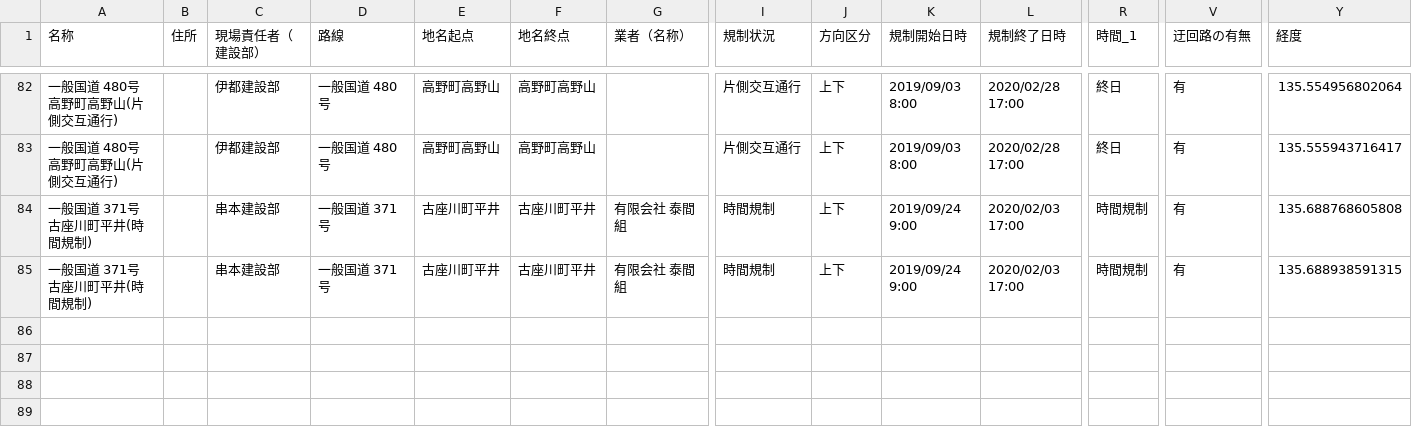
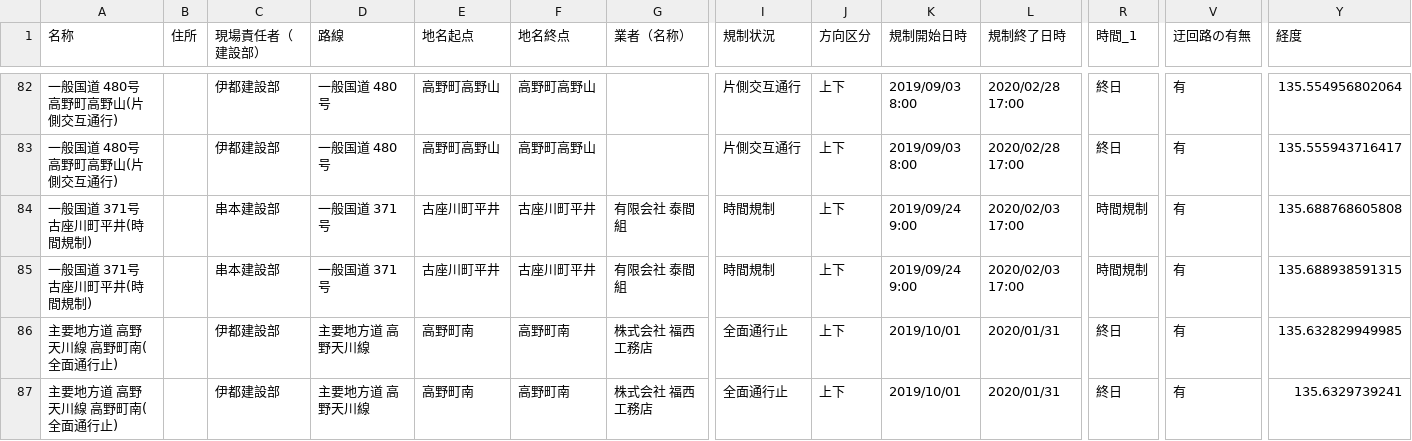
Before and after one commit to wakayama-pref-org/Road-regulation-information, a CSV file: CSV/Road-regulation-information.csv, drawn as a sheet; only a part is shown, gaps mark what is left out; rows hold the shown columns only; the diff names each change by its address in the sheet, - before the commit and + after, or states it on an @@ line.

```diff
--- a/CSV/Road-regulation-information.csv
+++ b/CSV/Road-regulation-information.csv
+row 86: 主要地方道 高野天川線 高野町南(全面通行止) |  | 伊都建設部 | 主要地方道 高野天川線 | 高野町南 | 高野町南 | 株式会社 福西工務店 | 全面通行止 | 上下 | 2019/10/01 | 2020/01/31 | 終日 | 有 | 135.632829949985
+row 87: 主要地方道 高野天川線 高野町南(全面通行止) |  | 伊都建設部 | 主要地方道 高野天川線 | 高野町南 | 高野町南 | 株式会社 福西工務店 | 全面通行止 | 上下 | 2019/10/01 | 2020/01/31 | 終日 | 有 | 135.6329739241
```
Also changed, not shown: 3 other files.
